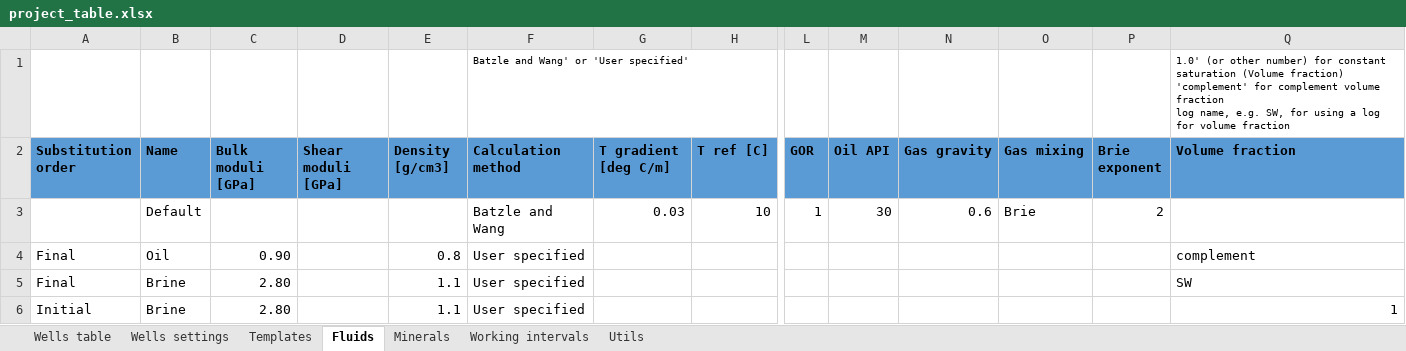
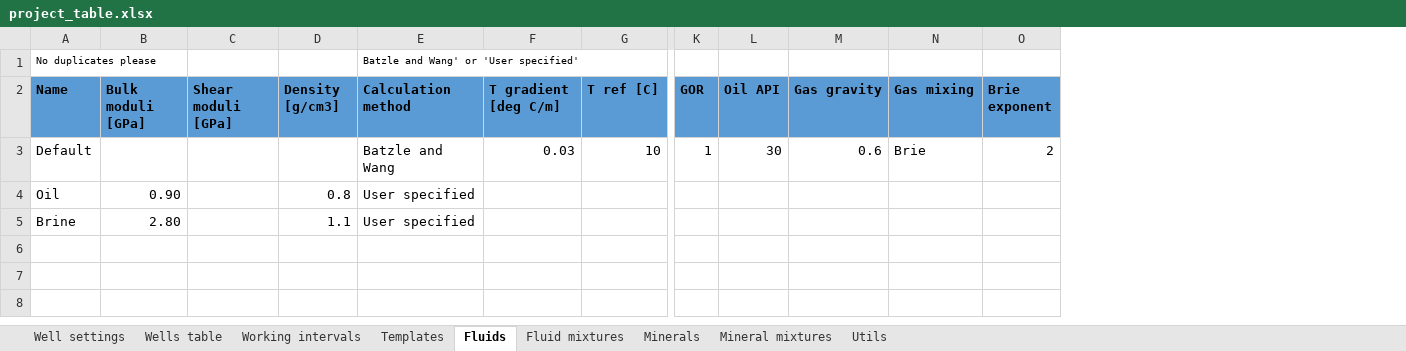
Before and after one commit to emblixt/blixt_rp, an Excel workbook: excels/project_table.xlsx, sheet Fluids, drawn as a sheet; only a part is shown, gaps mark what is left out; values as stored, in another font and other column widths than the file's, no borders; conditional formats not drawn; removed rows and columns are numbered as before the commit, all else as after; rows hold the shown columns only; ↵ is a line break in a cell; the diff names each change by its address in the sheet, - before the commit and + after, or states it on an @@ line.

```diff
--- a/excels/project_table.xlsx (sheet Fluids)
+++ b/excels/project_table.xlsx (sheet Fluids)
-sheet tab: Wells settings
+sheet tab: Well settings
+sheet tab: Fluid mixtures
+sheet tab: Mineral mixtures
@@ sheet tab order changed: Well settings | Wells table | Working intervals | Templates | Fluids | Fluid mixtures | Minerals | Mineral mixtures | Utils @@
-column A (Substitution order), rows 4-5: Final | Final
-column Q (Volume fraction), row 1: 1.0' (or other number) for constant saturation (Volume fraction) ↵ 'complement' for complement volume fraction ↵ log name, e.g. SW, for using a log for volume fraction; rows 4-5: complement | SW
-A1 (Name): (empty)
+A1 (Name): No duplicates please
-row 6: Initial | Brine | 2.80 |  | 1.1 | User specified |  |  |  |  |  |  |  | 1
```
Also changed, not shown: sheet Well settings, sheet Working intervals, sheet Wells table, sheet Minerals, 11 other files.
